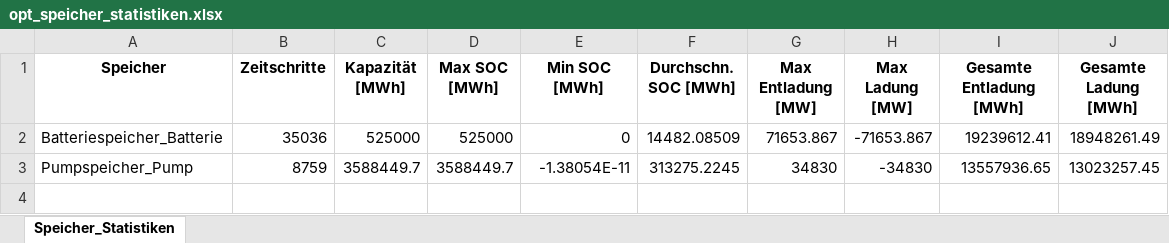
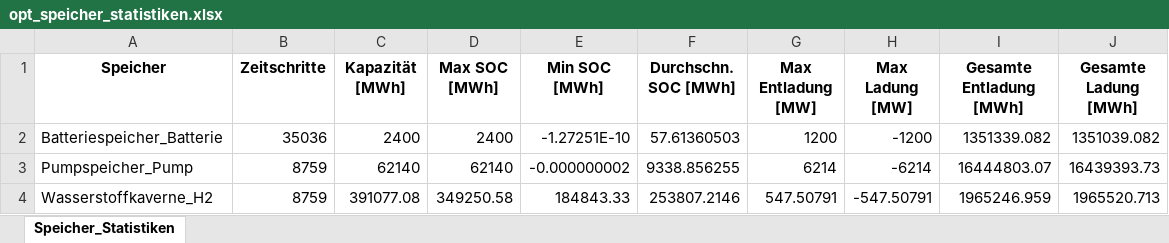
Before and after one commit to Johannes-res/climate-friendly-energy-system-optimization, an Excel workbook: data/b_Optimierung/opt_speicher_statistiken.xlsx, sheet Speicher_Statistiken, drawn as a sheet; values as stored, in another font and other column widths than the file's, no borders; the diff names each change by its address in the sheet, - before the commit and + after, or states it on an @@ line.

```diff
--- a/data/b_Optimierung/opt_speicher_statistiken.xlsx (sheet Speicher_Statistiken)
+++ b/data/b_Optimierung/opt_speicher_statistiken.xlsx (sheet Speicher_Statistiken)
-C2 (Kapazität [MWh]): 525000
+C2 (Kapazität [MWh]): 2400
-D2 (Max SOC [MWh]): 525000
+D2 (Max SOC [MWh]): 2400
-E2 (Min SOC [MWh]): 0
+E2 (Min SOC [MWh]): -1.27251E-10
-F2 (Durchschn. SOC [MWh]): 14482.08509
+F2 (Durchschn. SOC [MWh]): 57.61360503
-G2 (Max Entladung [MW]): 71653.867
+G2 (Max Entladung [MW]): 1200
-H2 (Max Ladung [MW]): -71653.867
+H2 (Max Ladung [MW]): -1200
-I2 (Gesamte Entladung [MWh]): 19239612.41
+I2 (Gesamte Entladung [MWh]): 1351339.082
-J2 (Gesamte Ladung [MWh]): 18948261.49
+J2 (Gesamte Ladung [MWh]): 1351039.082
-C3 (Kapazität [MWh]): 3588449.7
+C3 (Kapazität [MWh]): 62140
-D3 (Max SOC [MWh]): 3588449.7
+D3 (Max SOC [MWh]): 62140
-E3 (Min SOC [MWh]): -1.38054E-11
+E3 (Min SOC [MWh]): -0.000000002
-F3 (Durchschn. SOC [MWh]): 313275.2245
+F3 (Durchschn. SOC [MWh]): 9338.856255
-G3 (Max Entladung [MW]): 34830
+G3 (Max Entladung [MW]): 6214
-H3 (Max Ladung [MW]): -34830
+H3 (Max Ladung [MW]): -6214
-I3 (Gesamte Entladung [MWh]): 13557936.65
+I3 (Gesamte Entladung [MWh]): 16444803.07
-J3 (Gesamte Ladung [MWh]): 13023257.45
+J3 (Gesamte Ladung [MWh]): 16439393.73
+row 4: Wasserstoffkaverne_H2 | 8759 | 391077.08 | 349250.58 | 184843.33 | 253807.2146 | 547.50791 | -547.50791 | 1965246.959 | 1965520.713
```
Also changed, not shown: data/b_Optimierung/Verfügbarkeiten_Solarthermie_täglich_2023.xlsx, data/b_Optimierung/opt_inst_Leistung.xlsx, 9 other files.
